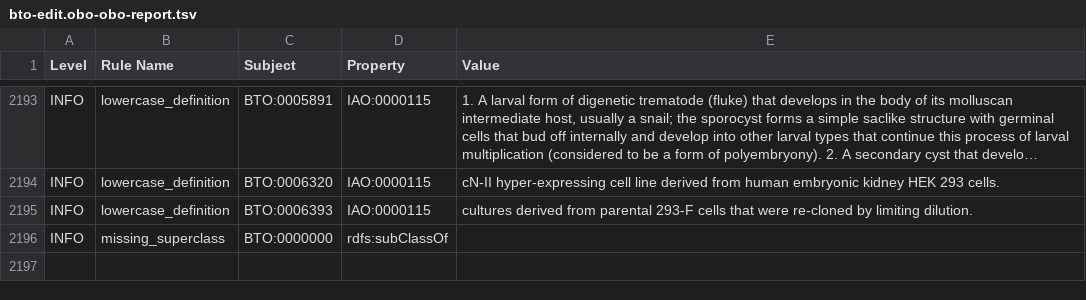
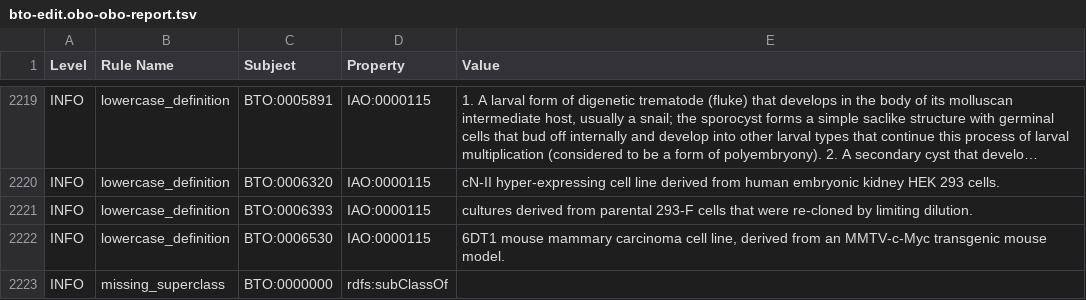
Before and after one commit to BRENDA-Enzymes/BTO, a TSV file: src/ontology/reports/bto-edit.obo-obo-report.tsv, drawn as a sheet; only a part is shown, gaps mark what is left out; long unchanged cells end in …; the diff covers the shown part only; the diff names each change by its address in the sheet, - before the commit and + after, or states it on an @@ line.

```diff
--- a/src/ontology/reports/bto-edit.obo-obo-report.tsv
+++ b/src/ontology/reports/bto-edit.obo-obo-report.tsv
+row 2222: INFO | lowercase_definition | BTO:0006530 | IAO:0000115 | 6DT1 mouse mammary carcinoma cell line, derived from an MMTV-c-Myc transgenic mouse model.
```
Also changed, not shown: 27 added rows and 1 removed row elsewhere in this file, reports/bto-edit.obo-obo-report.tsv, 30 other files.
